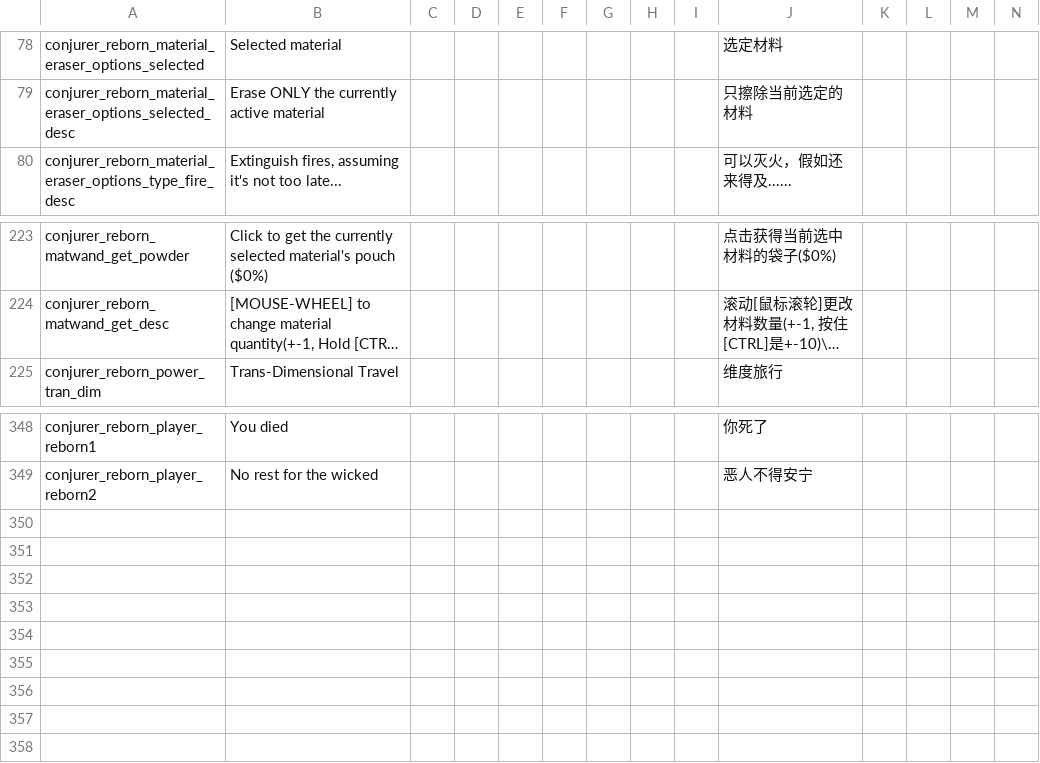
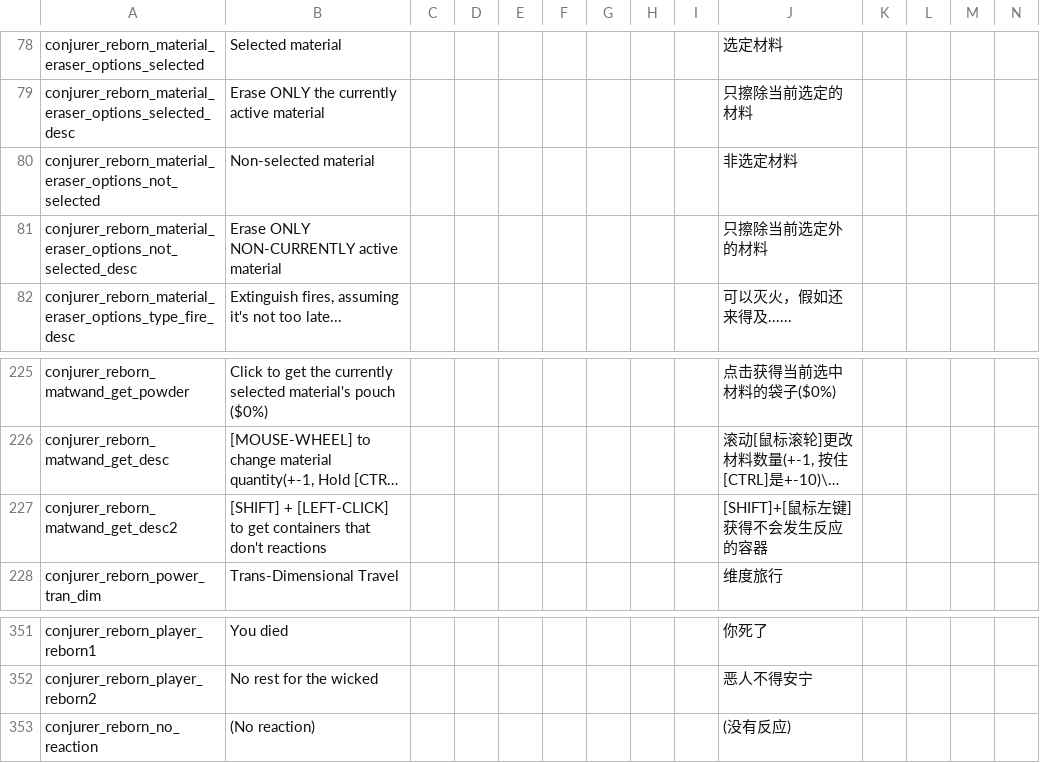
Before and after one commit to KagiamamaHIna/conjurer_reborn, a CSV file: files/lang/lang.csv, drawn as a sheet; only a part is shown, gaps mark what is left out; long unchanged cells end in …; rows hold the shown columns only; the diff names each change by its address in the sheet, - before the commit and + after, or states it on an @@ line.

```diff
--- a/files/lang/lang.csv
+++ b/files/lang/lang.csv
+row 80: conjurer_reborn_material_eraser_options_not_selected | Non-selected material |  |  |  |  |  |  |  | 非选定材料
+row 81: conjurer_reborn_material_eraser_options_not_selected_desc | Erase ONLY NON-CURRENTLY active material |  |  |  |  |  |  |  | 只擦除当前选定外的材料
+row 227: conjurer_reborn_matwand_get_desc2 | [SHIFT] + [LEFT-CLICK] to get containers that don't reactions |  |  |  |  |  |  |  | [SHIFT]+[鼠标左键]获得不会发生反应的容器
+row 353: conjurer_reborn_no_reaction | (No reaction) |  |  |  |  |  |  |  | (没有反应)
```
Also changed, not shown: 11 other files.
